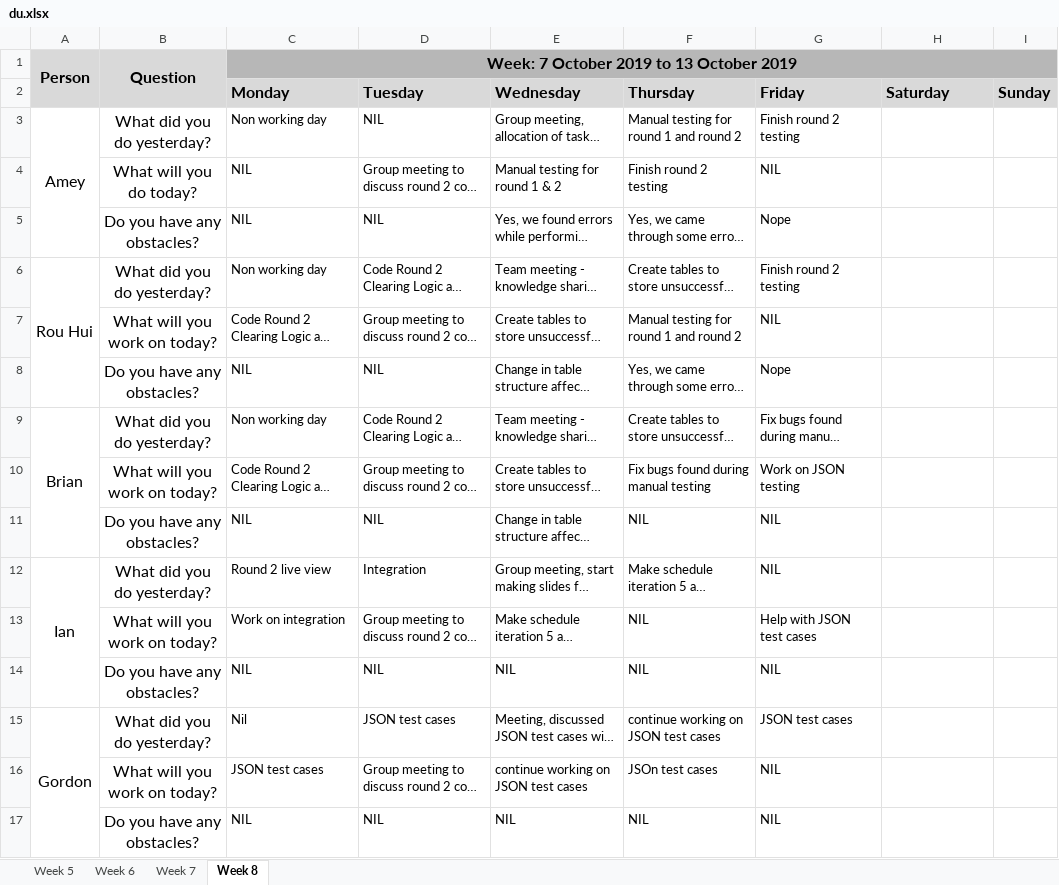
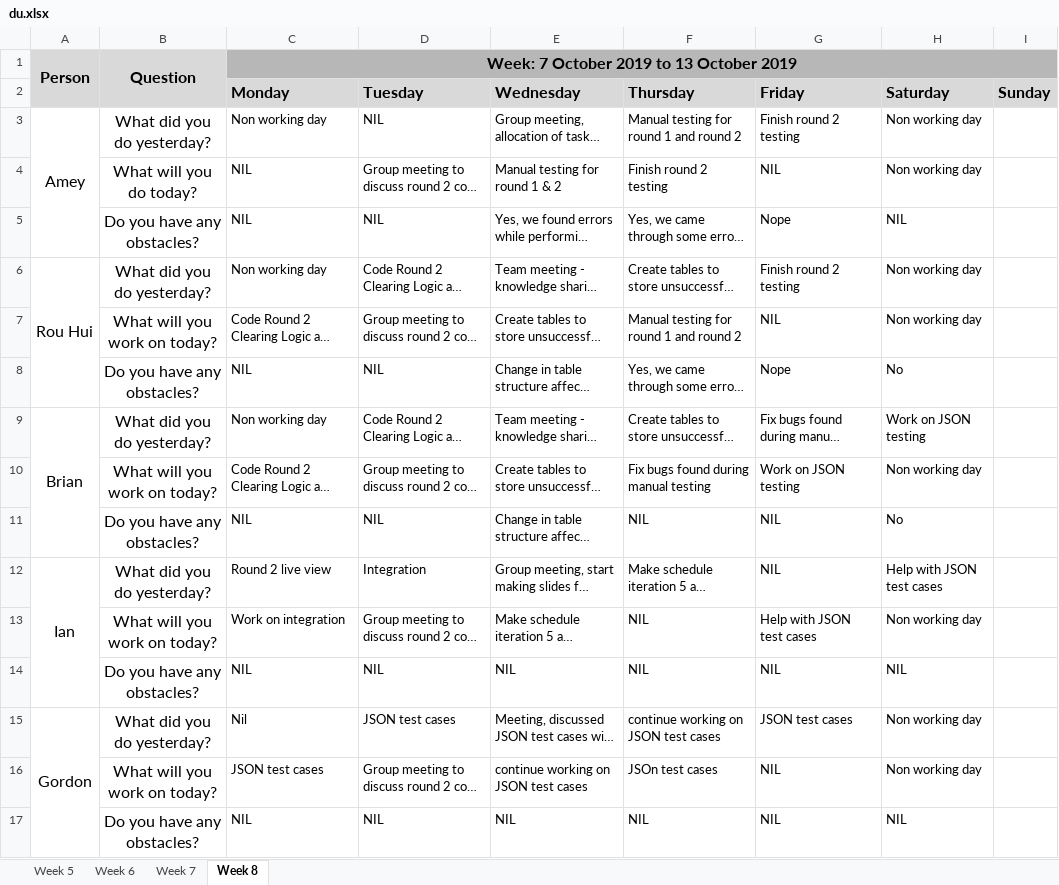
Before and after one commit to ameyrathi/SWE-Project, an Excel workbook: metrics/du.xlsx, sheet Week 8, drawn as a sheet; long unchanged cells end in …; values as stored, in another font and other column widths than the file's, no borders; the diff names each change by its address in the sheet, - before the commit and + after, or states it on an @@ line.

Commit message:
Daily update
PM overseas for the weekend with no laptop access

```diff
--- a/metrics/du.xlsx (sheet Week 8)
+++ b/metrics/du.xlsx (sheet Week 8)
-H3:H4 (Saturday): (empty)
+H3:H4 (Saturday): Non working day
-H5 (Saturday): (empty)
+H5 (Saturday): NIL
-H6:H7 (Saturday): (empty)
+H6:H7 (Saturday): Non working day
-H8 (Saturday): (empty)
+H8 (Saturday): No
-H9 (Saturday): (empty)
+H9 (Saturday): Work on JSON testing
-H10 (Saturday): (empty)
+H10 (Saturday): Non working day
-H11 (Saturday): (empty)
+H11 (Saturday): No
-H12 (Saturday): (empty)
+H12 (Saturday): Help with JSON test cases
-H13 (Saturday): (empty)
+H13 (Saturday): Non working day
-H14 (Saturday): (empty)
+H14 (Saturday): NIL
-H15:H16 (Saturday): (empty)
+H15:H16 (Saturday): Non working day
-H17 (Saturday): (empty)
+H17 (Saturday): NIL
```
